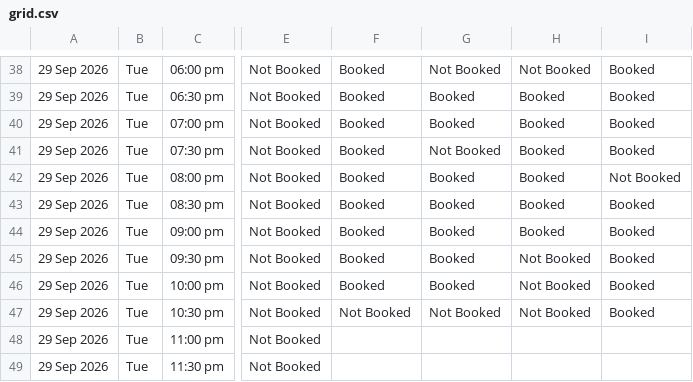
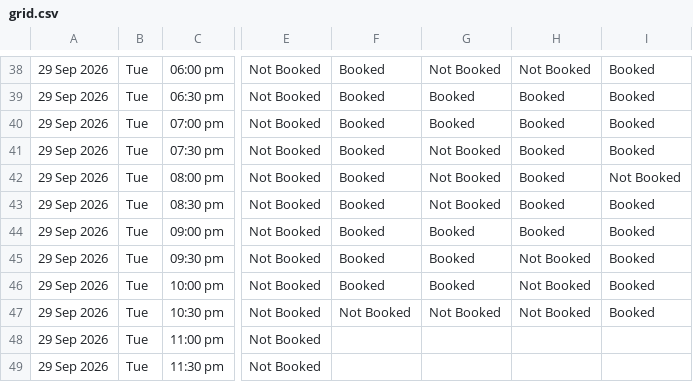
Before and after one commit to vij006/hudle-watch, a CSV file: output/grid.csv, drawn as a sheet; only a part is shown, gaps mark what is left out; the diff names each change by its address in the sheet, - before the commit and + after, or states it on an @@ line.

```diff
--- a/output/grid.csv
+++ b/output/grid.csv
-G42:G43: Booked
+G42:G43: Not Booked
```
Also changed, not shown: output/byday/day0.csv, output/latest.csv, 23 other files.
